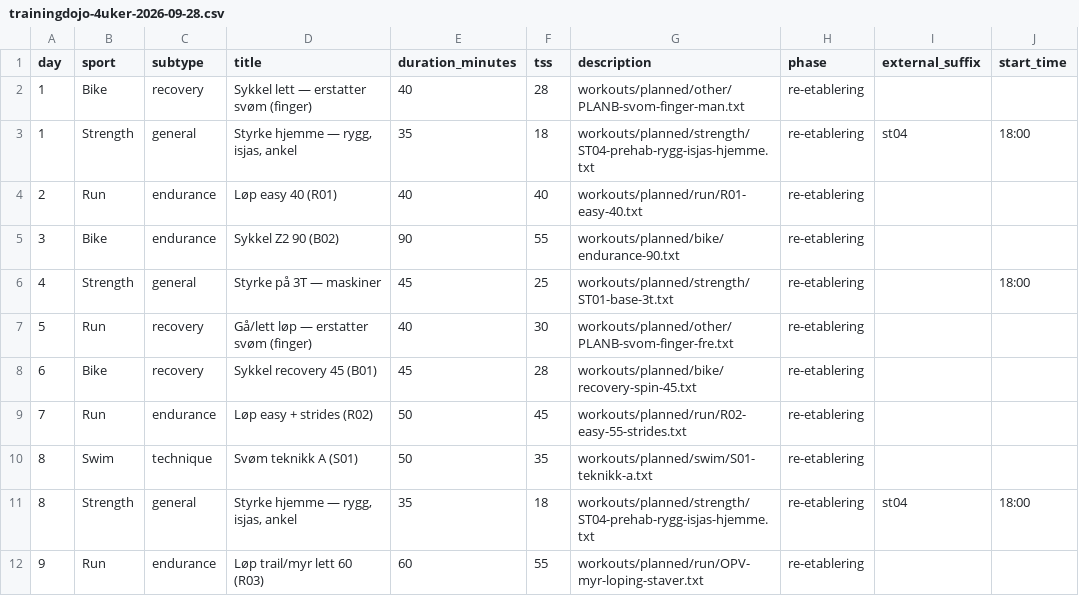
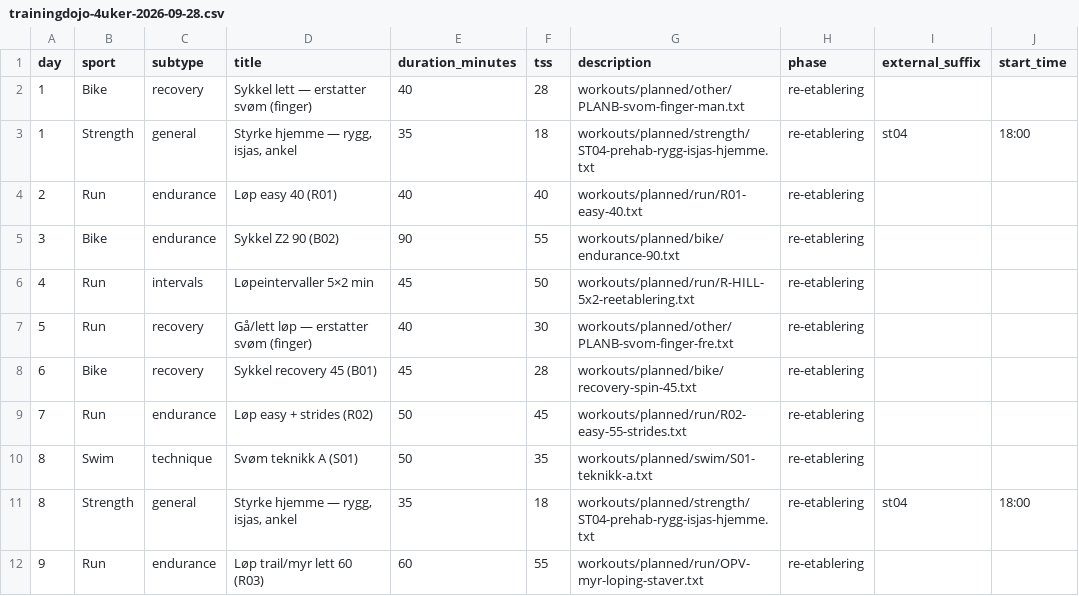
Before and after one commit to Wilste123/Lofoten_light, a CSV file: plans/csv/trainingdojo-4uker-2026-09-28.csv, drawn as a sheet; only a part is shown.

```diff
--- a/plans/csv/trainingdojo-4uker-2026-09-28.csv
+++ b/plans/csv/trainingdojo-4uker-2026-09-28.csv
@@ -5,3 +5,3 @@ day,sport,subtype,title,duration_minutes,tss,description,phase,external_suffix,s
 3,Bike,endurance,Sykkel Z2 90 (B02),90,55,workouts/planned/bike/endurance-90.txt,re-etablering,,
-4,Strength,general,Styrke på 3T — maskiner,45,25,workouts/planned/strength/ST01-base-3t.txt,re-etablering,,18:00
+4,Run,intervals,Løpeintervaller 5×2 min,45,50,workouts/planned/run/R-HILL-5x2-reetablering.txt,re-etablering,,
 5,Run,recovery,Gå/lett løp — erstatter svøm (finger),40,30,workouts/planned/other/PLANB-svom-finger-fre.txt,re-etablering,,
```
Also changed, not shown: 2 other files.
